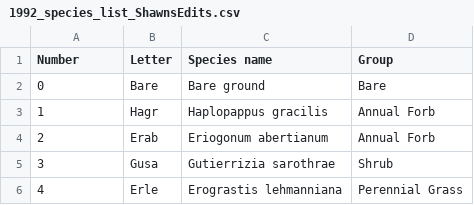
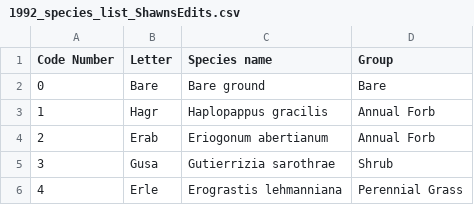
Before and after one commit to sdtaylor/portalShrubs, a CSV file: shrubData/excelExports/1992_species_list_ShawnsEdits.csv, drawn as a sheet; only a part is shown; the diff names each change by its address in the sheet, - before the commit and + after, or states it on an @@ line.

Commit message:
my species lists with function groups

```diff
--- a/shrubData/excelExports/1992_species_list_ShawnsEdits.csv
+++ b/shrubData/excelExports/1992_species_list_ShawnsEdits.csv
-A1: Number
+A1: Code Number
```
Also changed, not shown: shrubData/excelExports/1989_species_list_ShawnsEdits.csv, 1 other file.
